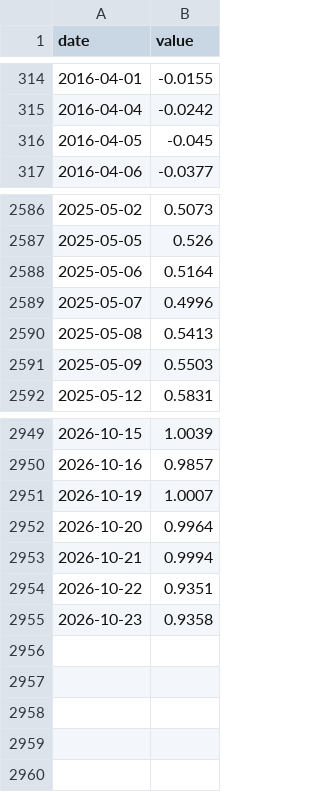
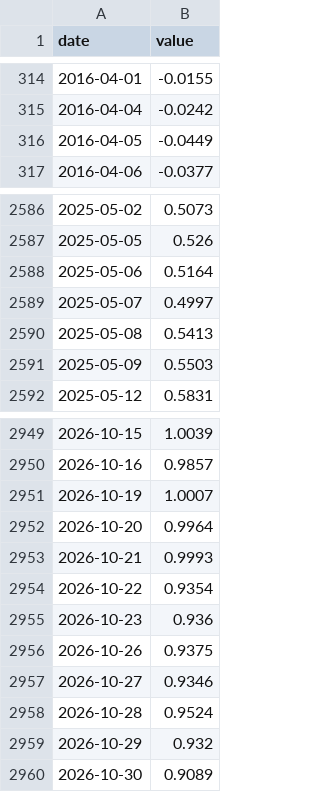
Before and after one commit to frdmid/karsan-tracker, a CSV file: data/THREEFYTP10.csv, drawn as a sheet; only a part is shown, gaps mark what is left out.

```diff
--- a/data/THREEFYTP10.csv
+++ b/data/THREEFYTP10.csv
@@ -315,3 +315,3 @@ date,value
 2016-04-04,-0.0242
-2016-04-05,-0.045
+2016-04-05,-0.0449
 2016-04-06,-0.0377
@@ -2588,3 +2588,3 @@ date,value
 2025-05-06,0.5164
-2025-05-07,0.4996
+2025-05-07,0.4997
 2025-05-08,0.5413
@@ -2952,4 +2952,9 @@ date,value
 2026-10-20,0.9964
-2026-10-21,0.9994
-2026-10-22,0.9351
-2026-10-23,0.9358
+2026-10-21,0.9993
+2026-10-22,0.9354
+2026-10-23,0.936
+2026-10-26,0.9375
+2026-10-27,0.9346
+2026-10-28,0.9524
+2026-10-29,0.932
+2026-10-30,0.9089
```
Also changed, not shown: data/DFEDTARL.csv, data/GVZCLS.csv, 8 other files.
